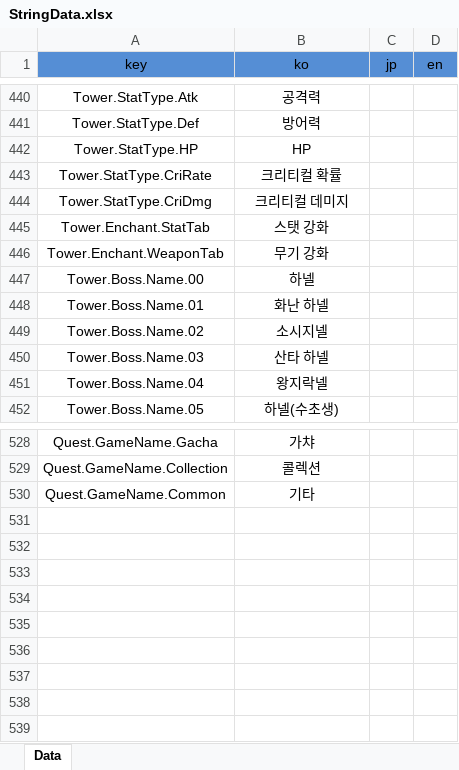
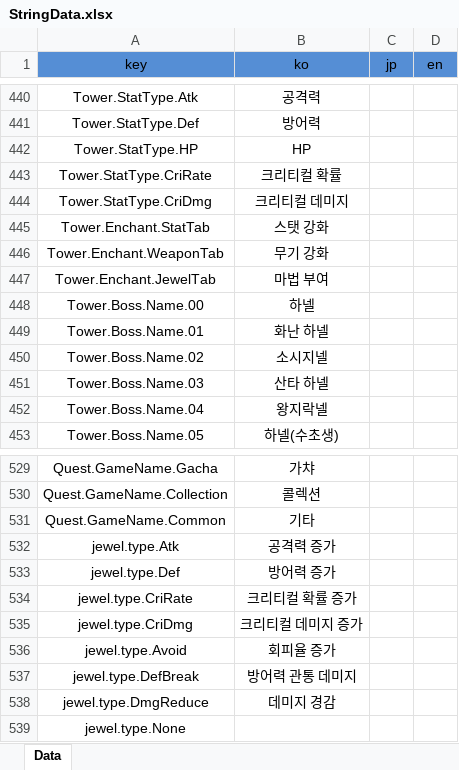
Before and after one commit to Hanel99/YMAMinigame, an Excel workbook: Assets/AddressableResource/Data/Excels/StringData.xlsx, sheet Data, drawn as a sheet; only a part is shown, gaps mark what is left out; values as stored, in another font and other column widths than the file's, no borders; conditional formats not drawn; the diff names each change by its address in the sheet, - before the commit and + after, or states it on an @@ line.

```diff
--- a/Assets/AddressableResource/Data/Excels/StringData.xlsx (sheet Data)
+++ b/Assets/AddressableResource/Data/Excels/StringData.xlsx (sheet Data)
+row 447: Tower.Enchant.JewelTab | 마법 부여
+row 532: jewel.type.Atk | 공격력 증가
+row 533: jewel.type.Def | 방어력 증가
+row 534: jewel.type.CriRate | 크리티컬 확률 증가
+row 535: jewel.type.CriDmg | 크리티컬 데미지 증가
+row 536: jewel.type.Avoid | 회피율 증가
+row 537: jewel.type.DefBreak | 방어력 관통 데미지
+row 538: jewel.type.DmgReduce | 데미지 경감
+row 539: jewel.type.None
```
Also changed, not shown: 17 other files.
